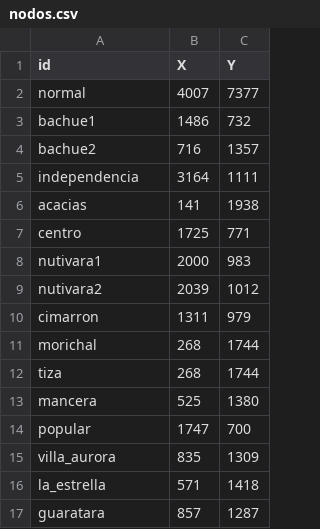
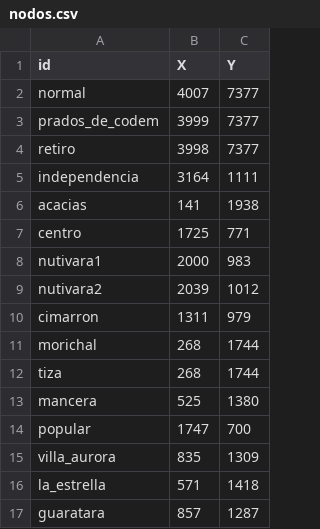
Before and after one commit to JhonSebastian/rutas, a CSV file: nodos.csv, drawn as a sheet.

Commit message:
Update nodos.csv

```diff
--- a/nodos.csv
+++ b/nodos.csv
@@ -2,4 +2,4 @@ id,X,Y
 normal,4007,7377
-bachue1,1486,732
-bachue2,716,1357
+prados_de_codem,3999,7377
+retiro,3998,7377
 independencia,3164,1111
```
